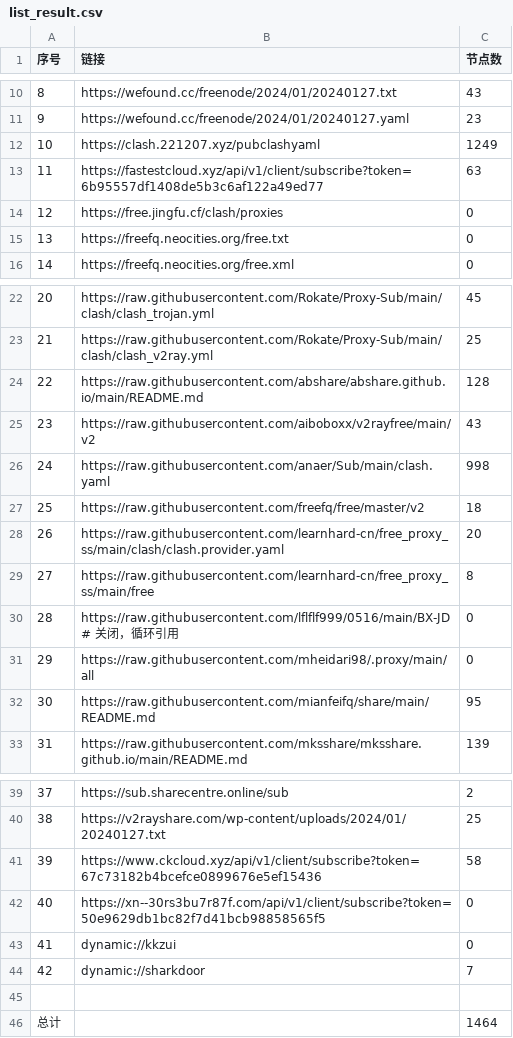
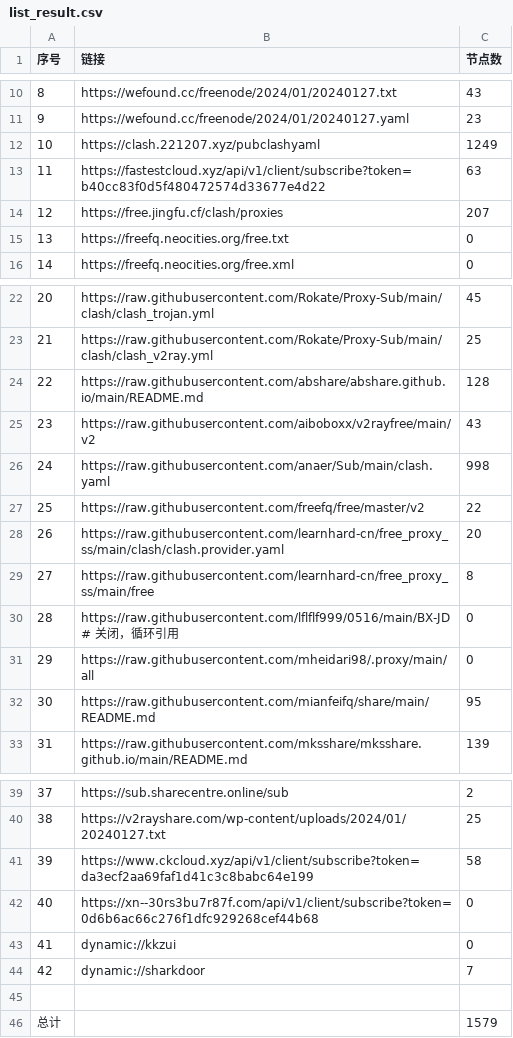
Before and after one commit to peasoft/NoMoreWalls, a CSV file: list_result.csv, drawn as a sheet; only a part is shown, gaps mark what is left out.

```diff
--- a/list_result.csv
+++ b/list_result.csv
@@ -12,4 +12,4 @@
 10,https://clash.221207.xyz/pubclashyaml,1249
-11,https://fastestcloud.xyz/api/v1/client/subscribe?token=6b95557df1408de5b3c6af122a49ed77,63
-12,https://free.jingfu.cf/clash/proxies,0
+11,https://fastestcloud.xyz/api/v1/client/subscribe?token=b40cc83f0d5f480472574d33677e4d22,63
+12,https://free.jingfu.cf/clash/proxies,207
 13,https://freefq.neocities.org/free.txt,0
@@ -26,3 +26,3 @@
 24,https://raw.githubusercontent.com/anaer/Sub/main/clash.yaml,998
-25,https://raw.githubusercontent.com/freefq/free/master/v2,18
+25,https://raw.githubusercontent.com/freefq/free/master/v2,22
 26,https://raw.githubusercontent.com/learnhard-cn/free_proxy_ss/main/clash/clash.provider.yaml,20
@@ -40,4 +40,4 @@
 38,https://v2rayshare.com/wp-content/uploads/2024/01/20240127.txt,25
-39,https://www.ckcloud.xyz/api/v1/client/subscribe?token=67c73182b4bcefce0899676e5ef15436,58
-40,https://xn--30rs3bu7r87f.com/api/v1/client/subscribe?token=50e9629db1bc82f7d41bcb98858565f5,0
+39,https://www.ckcloud.xyz/api/v1/client/subscribe?token=da3ecf2aa69faf1d41c3c8babc64e199,58
+40,https://xn--30rs3bu7r87f.com/api/v1/client/subscribe?token=0d6b6ac66c276f1dfc929268cef44b68,0
 41,dynamic://kkzui,0
@@ -45,2 +45,2 @@
 
-总计,,1464
+总计,,1579
```
Also changed, not shown: 13 other files.
